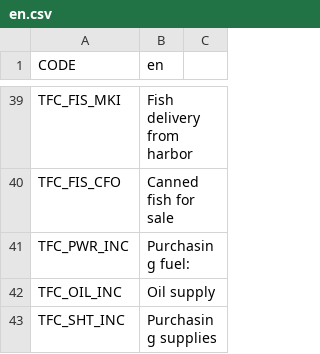
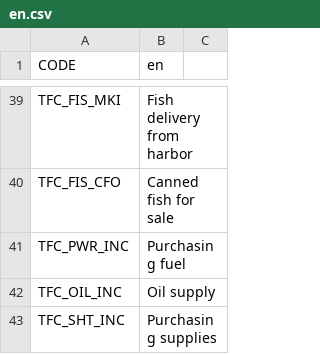
Before and after one commit to algernon-A/TransferController, a CSV file: Translations/en.csv, drawn as a sheet; only a part is shown, gaps mark what is left out.

Commit message:
Fix translation key.

```diff
--- a/Translations/en.csv
+++ b/Translations/en.csv
@@ -40,3 +40,3 @@ TFC_FIS_MKI,Fish delivery from harbor
 TFC_FIS_CFO,Canned fish for sale
-TFC_PWR_INC,Purchasing fuel:
+TFC_PWR_INC,Purchasing fuel
 TFC_OIL_INC,Oil supply
```
Also changed, not shown: 1 other file.
